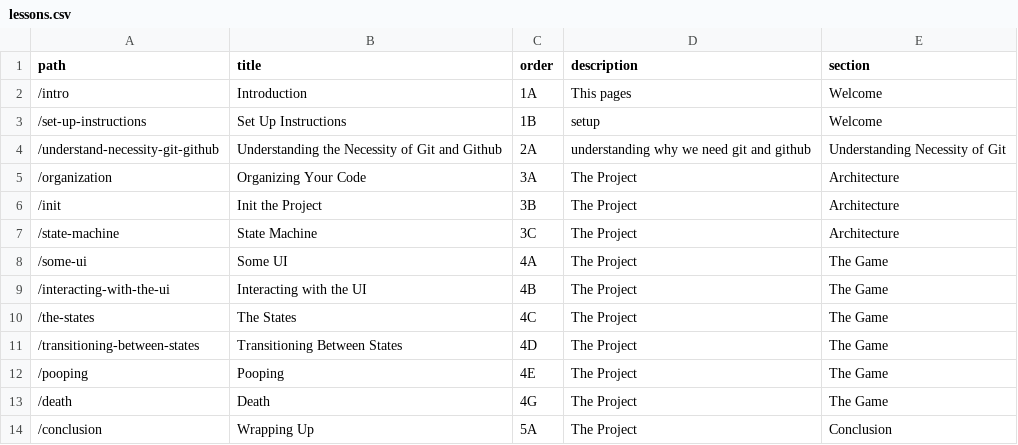
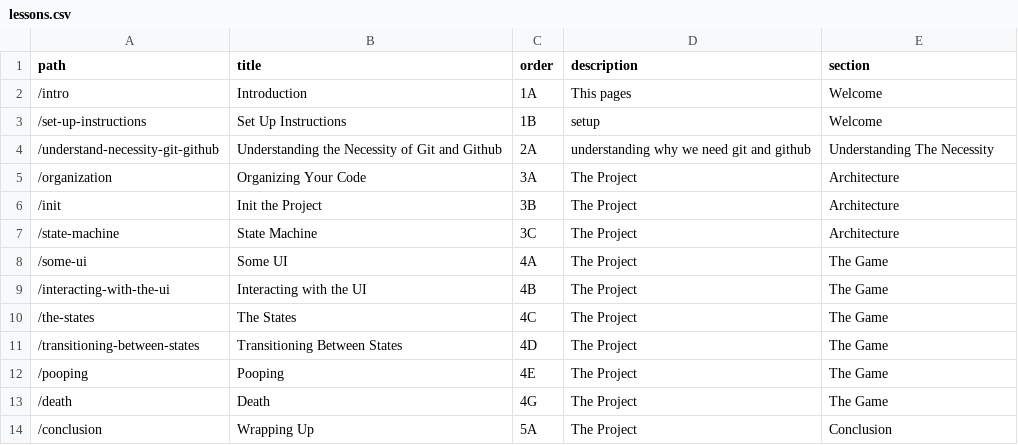
Before and after one commit to atiqueahmedziad/intro-git-workshop, a CSV file: lessons.csv, drawn as a sheet.

```diff
--- a/lessons.csv
+++ b/lessons.csv
@@ -3,3 +3,3 @@ path,title,order,description,section
 "/set-up-instructions","Set Up Instructions","1B","setup","Welcome"
-"/understand-necessity-git-github","Understanding the Necessity of Git and Github","2A","understanding why we need git and github","Understanding Necessity of Git"
+"/understand-necessity-git-github","Understanding the Necessity of Git and Github","2A","understanding why we need git and github","Understanding The Necessity"
 "/organization","Organizing Your Code","3A","The Project","Architecture"
```
Also changed, not shown: 30 other files.
